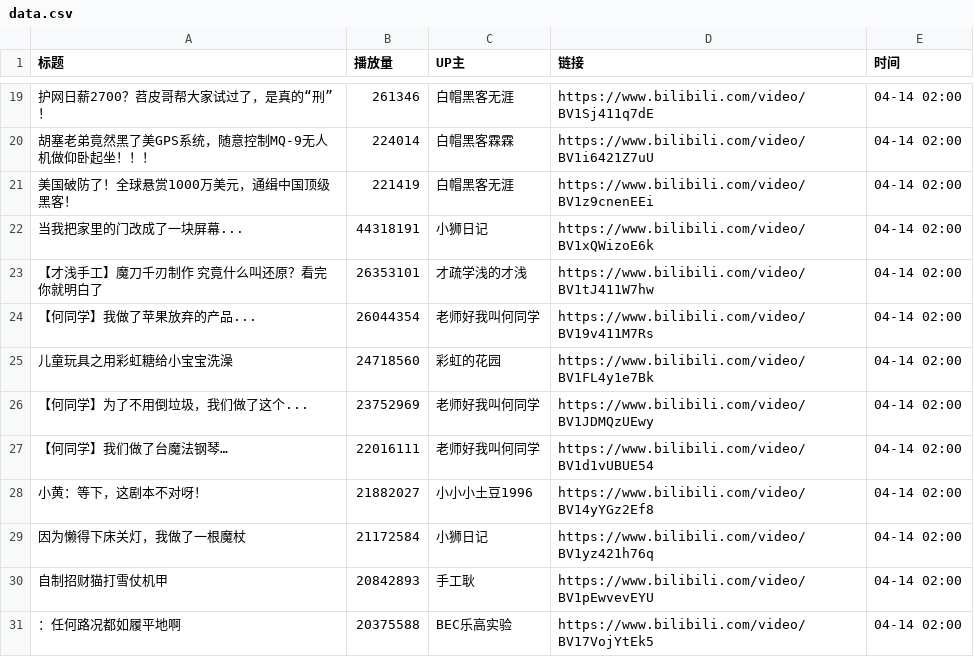
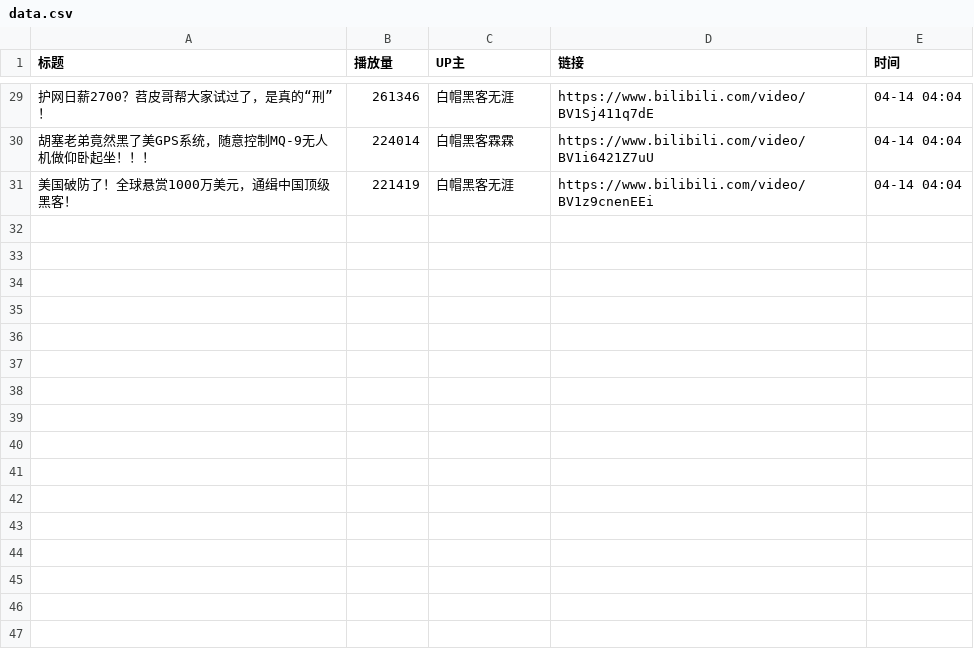
Before and after one commit to Jim119p/Quan-Zhan, a CSV file: data.csv, drawn as a sheet; only a part is shown, gaps mark what is left out; the diff covers the shown part only.

```diff
--- a/data.csv
+++ b/data.csv
@@ -19,13 +29,3 @@
-护网日薪2700？苕皮哥帮大家试过了，是真的“刑”！,261346,白帽黑客无涯,https://www.bilibili.com/video/BV1Sj411q7dE,04-14 02:00
-胡塞老弟竟然黑了美GPS系统，随意控制MQ-9无人机做仰卧起坐！！！,224014,白帽黑客霖霖,https://www.bilibili.com/video/BV1i6421Z7uU,04-14 02:00
-美国破防了！全球悬赏1000万美元，通缉中国顶级黑客！,221419,白帽黑客无涯,https://www.bilibili.com/video/BV1z9cnenEEi,04-14 02:00
-当我把家里的门改成了一块屏幕...,44318191,小狮日记,https://www.bilibili.com/video/BV1xQWizoE6k,04-14 02:00
-【才浅手工】魔刀千刃制作 究竟什么叫还原？看完你就明白了,26353101,才疏学浅的才浅,https://www.bilibili.com/video/BV1tJ411W7hw,04-14 02:00
-【何同学】我做了苹果放弃的产品...,26044354,老师好我叫何同学,https://www.bilibili.com/video/BV19v411M7Rs,04-14 02:00
-儿童玩具之用彩虹糖给小宝宝洗澡,24718560,彩虹的花园,https://www.bilibili.com/video/BV1FL4y1e7Bk,04-14 02:00
-【何同学】为了不用倒垃圾，我们做了这个...,23752969,老师好我叫何同学,https://www.bilibili.com/video/BV1JDMQzUEwy,04-14 02:00
-【何同学】我们做了台魔法钢琴…,22016111,老师好我叫何同学,https://www.bilibili.com/video/BV1d1vUBUE54,04-14 02:00
-小黄：等下，这剧本不对呀！,21882027,小小小土豆1996,https://www.bilibili.com/video/BV14yYGz2Ef8,04-14 02:00
-因为懒得下床关灯，我做了一根魔杖,21172584,小狮日记,https://www.bilibili.com/video/BV1yz421h76q,04-14 02:00
-自制招财猫打雪仗机甲,20842893,手工耿,https://www.bilibili.com/video/BV1pEwvevEYU,04-14 02:00
-：任何路况都如履平地啊,20375588,BEC乐高实验,https://www.bilibili.com/video/BV17VojYtEk5,04-14 02:00
+护网日薪2700？苕皮哥帮大家试过了，是真的“刑”！,261346,白帽黑客无涯,https://www.bilibili.com/video/BV1Sj411q7dE,04-14 04:04
+胡塞老弟竟然黑了美GPS系统，随意控制MQ-9无人机做仰卧起坐！！！,224014,白帽黑客霖霖,https://www.bilibili.com/video/BV1i6421Z7uU,04-14 04:04
+美国破防了！全球悬赏1000万美元，通缉中国顶级黑客！,221419,白帽黑客无涯,https://www.bilibili.com/video/BV1z9cnenEEi,04-14 04:04
```
Also changed, not shown: 10 added rows and 25 edited cells elsewhere in this file, 1 other file.
